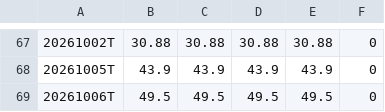
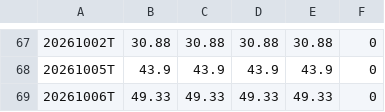
Before and after one commit to bereanthink-gif/gex-seeds, a CSV file: data/GLDGR.csv, drawn as a sheet; only a part is shown, gaps mark what is left out.

```diff
--- a/data/GLDGR.csv
+++ b/data/GLDGR.csv
@@ -68,2 +68,2 @@
 20261005T,43.9,43.9,43.9,43.9,0
-20261006T,49.5,49.5,49.5,49.5,0
+20261006T,49.33,49.33,49.33,49.33,0
```
Also changed, not shown: data/GLDX1.csv, data/GLDZG.csv, 6 other files.
